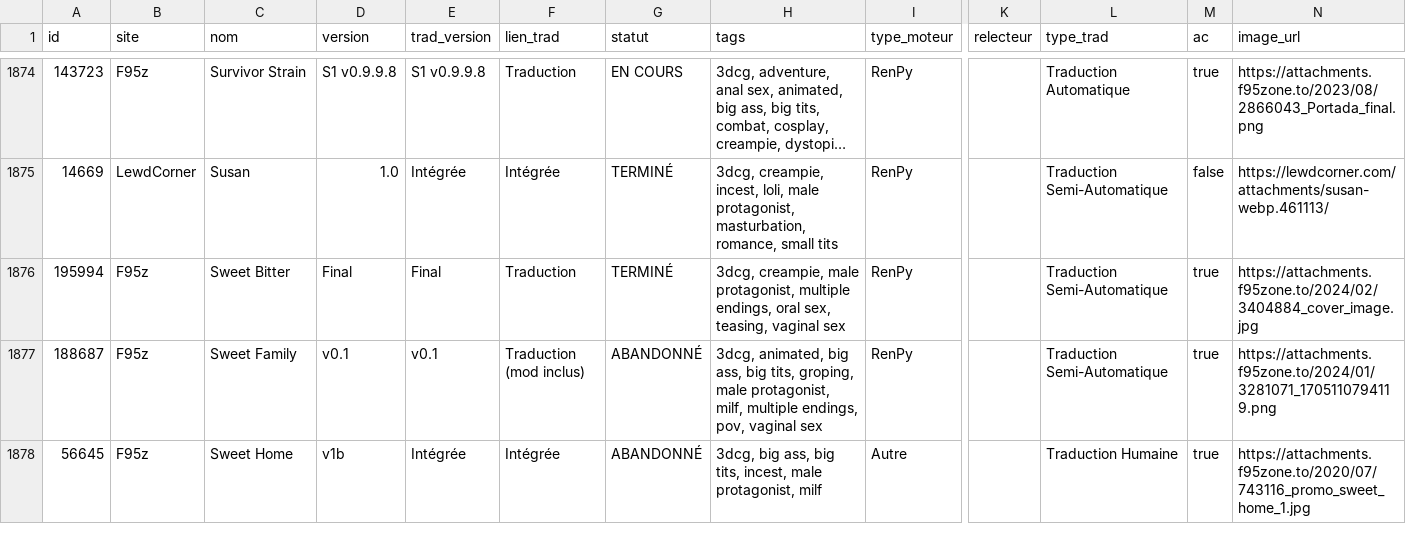
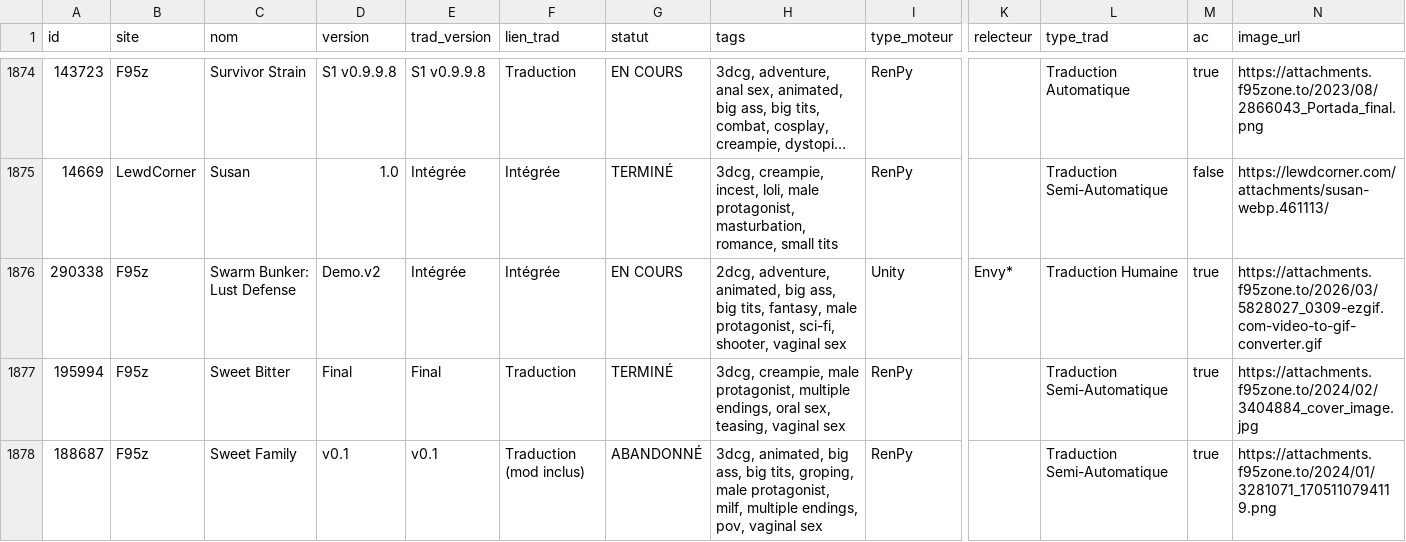
Before and after one commit to TheBlackCat47/F95_Game_Translate_FR, a CSV file: data/jeux.csv, drawn as a sheet; only a part is shown, gaps mark what is left out; the shorter side is filled out with more unchanged rows; long unchanged cells end in …; rows hold the shown columns only; the diff names each change by its address in the sheet, - before the commit and + after, or states it on an @@ line.

```diff
--- a/data/jeux.csv
+++ b/data/jeux.csv
+row 1876: 290338 | F95z | Swarm Bunker: Lust Defense | Demo.v2 | Intégrée | Intégrée | EN COURS | 2dcg, adventure, animated, big ass, big tits, fantasy, male protagonist, sci-fi, shooter, vaginal sex | Unity | Envy* | Traduction Humaine | true | https://attachments.f95zone.to/2026/03/5828027_0309-ezgif.com-video-to-gif-converter.gif
```
Also changed, not shown: data/maj.csv, 6 other files.
